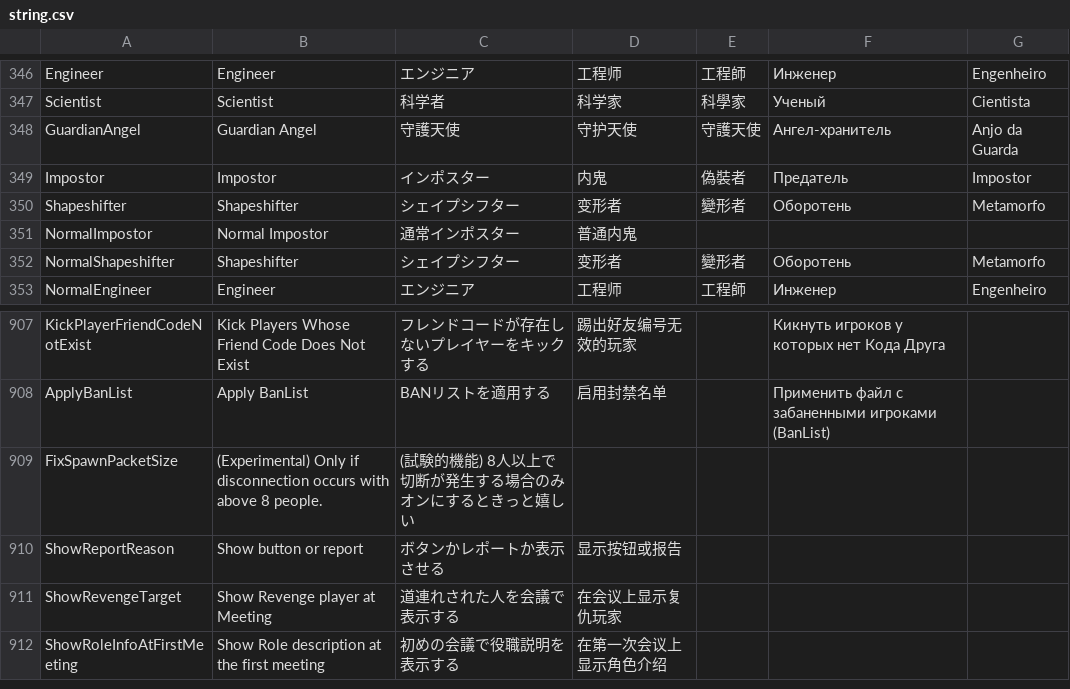
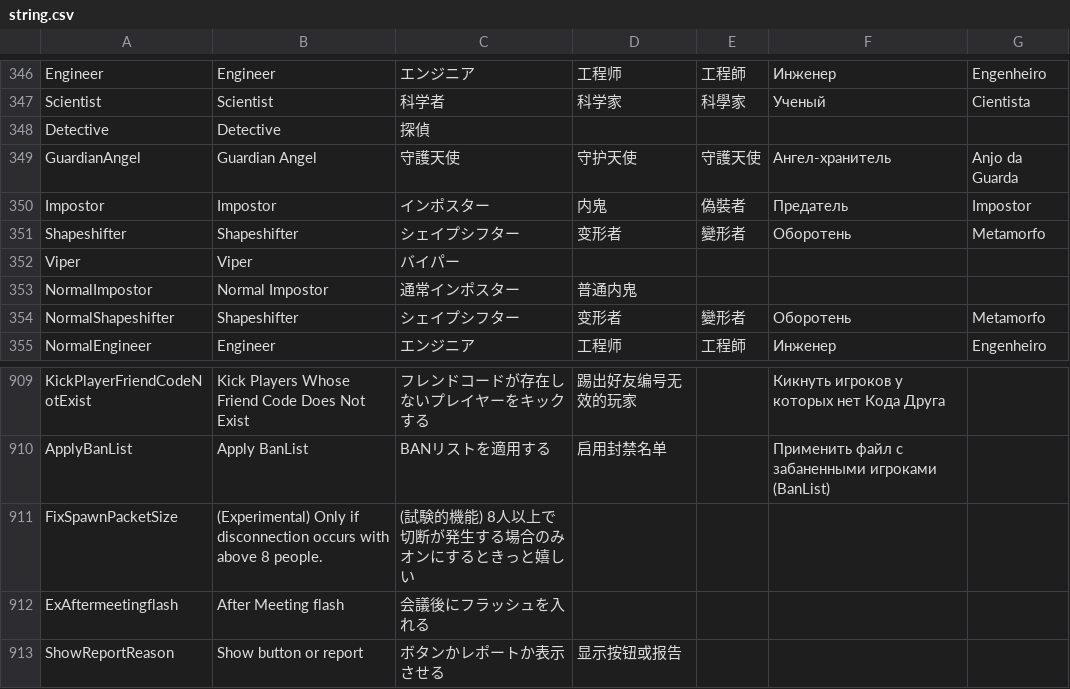
Before and after one commit to mitsuya-new/TownOfHost_ForEver, a CSV file: Resources/string.csv, drawn as a sheet; only a part is shown, gaps mark what is left out; the shorter side is filled out with more unchanged rows; the diff names each change by its address in the sheet, - before the commit and + after, or states it on an @@ line.

```diff
--- a/Resources/string.csv
+++ b/Resources/string.csv
+row 348: Detective | Detective | 探偵
+row 352: Viper | Viper | バイパー
+row 912: ExAftermeetingflash | After Meeting flash | 会議後にフラッシュを入れる
```
Also changed, not shown: 23 other files.
